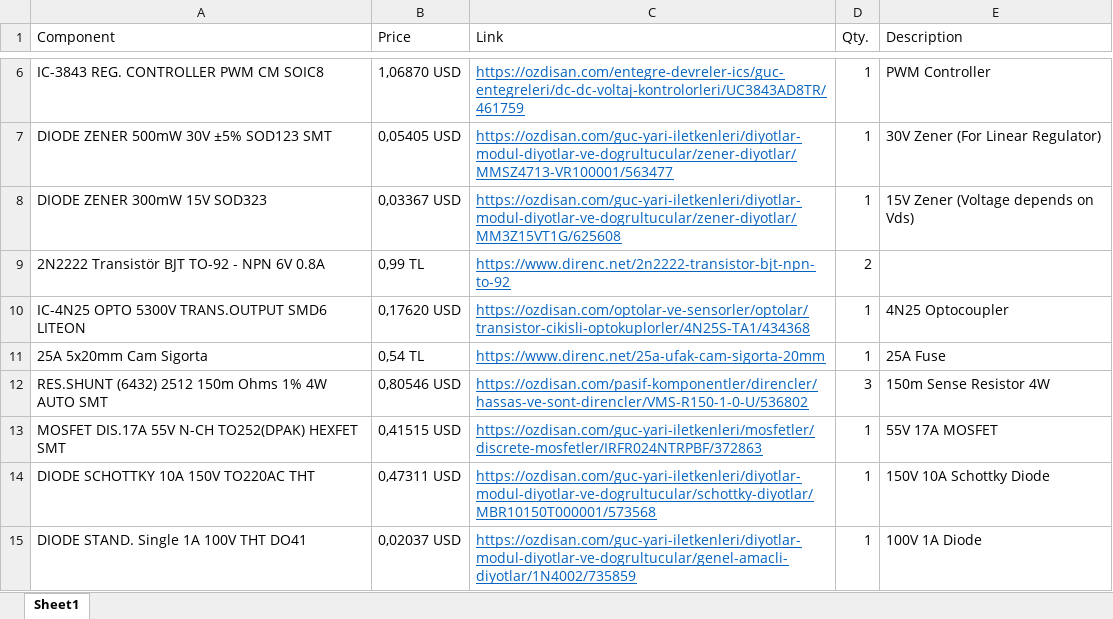
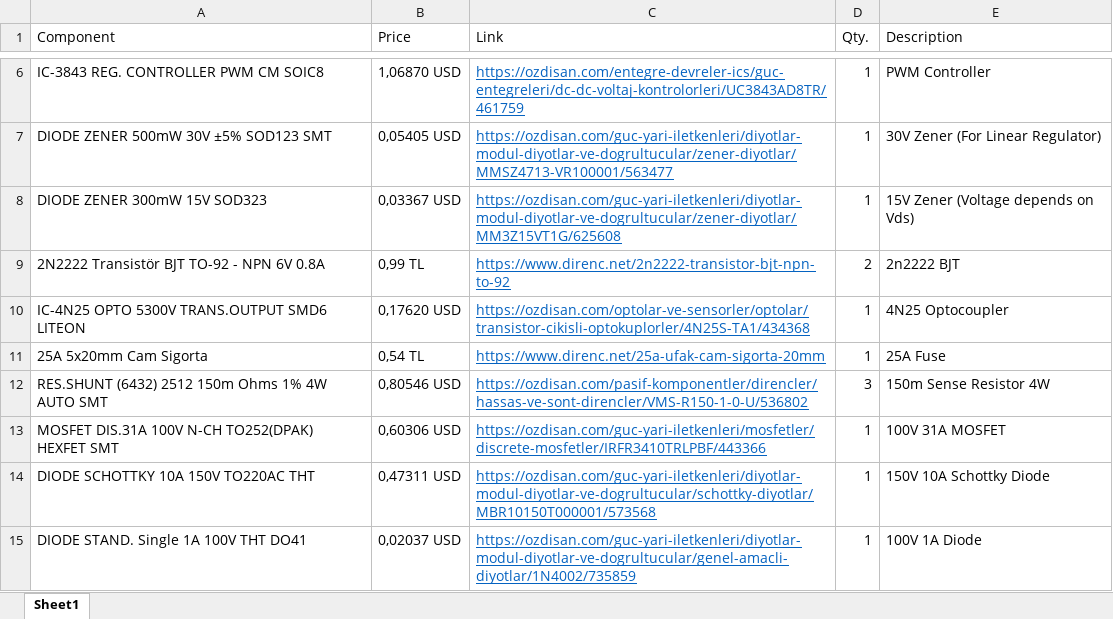
Before and after one commit to ahmetcan-akuz/Optimus-Primary-Winding, an Excel workbook: Component_List.xlsx, sheet Sheet1, drawn as a sheet; only a part is shown, gaps mark what is left out; values as stored, in another font and other column widths than the file's, no borders; table styles not drawn; the diff names each change by its address in the sheet, - before the commit and + after, or states it on an @@ line.

```diff
--- a/Component_List.xlsx (sheet Sheet1)
+++ b/Component_List.xlsx (sheet Sheet1)
-E9 (Description): (empty)
+E9 (Description): 2n2222 BJT
-A13 (Component): MOSFET DIS.17A 55V N-CH TO252(DPAK)…
+A13 (Component): MOSFET DIS.31A 100V N-CH TO252(DPAK)…
-B13 (Price): 0,41515 USD
+B13 (Price): 0,60306 USD
-C13 (Link): https://ozdisan.com/guc-yari-iletkenleri/mosfetler/discrete-mosfetler/IRFR024NTRPBF/372863
+C13 (Link): https://ozdisan.com/guc-yari-iletkenleri/mosfetler/discrete-mosfetler/IRFR3410TRLPBF/443366
-E13 (Description): 55V 17A MOSFET
+E13 (Description): 100V 31A MOSFET
```
Also changed, not shown: 1 other file.
